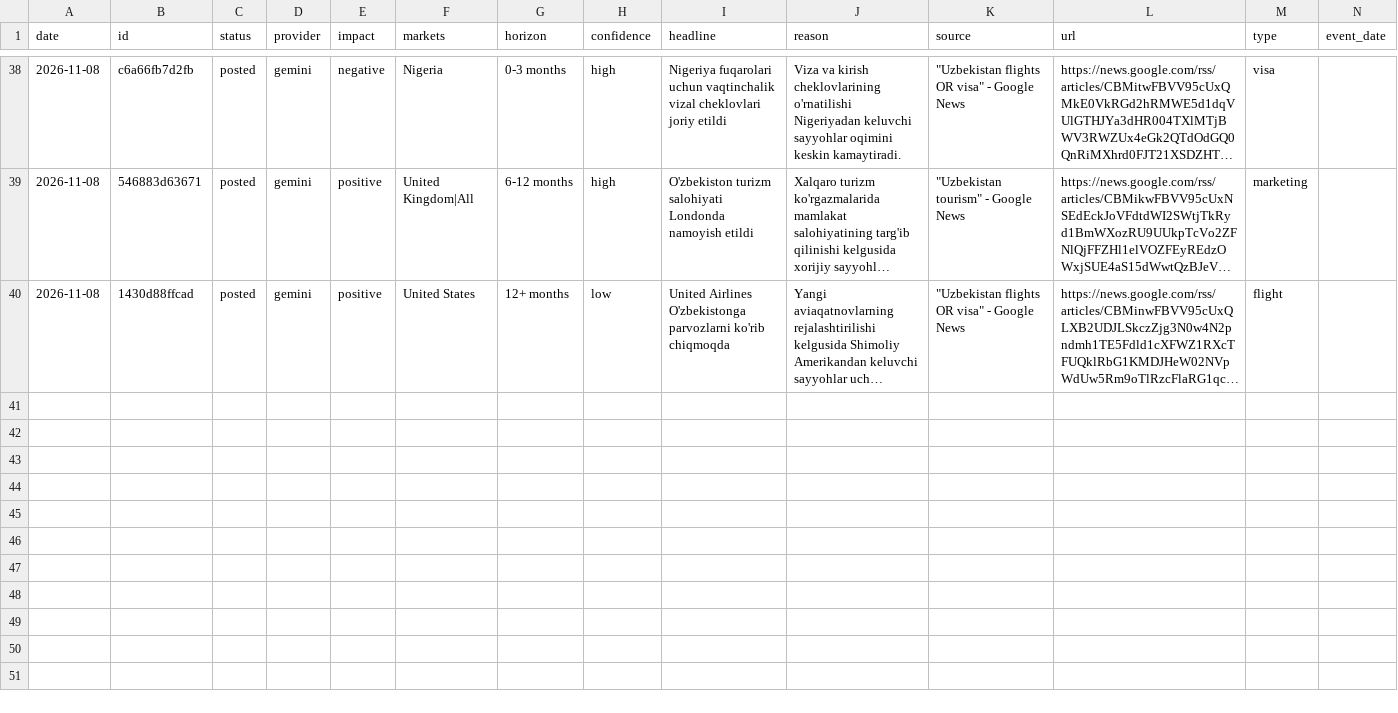
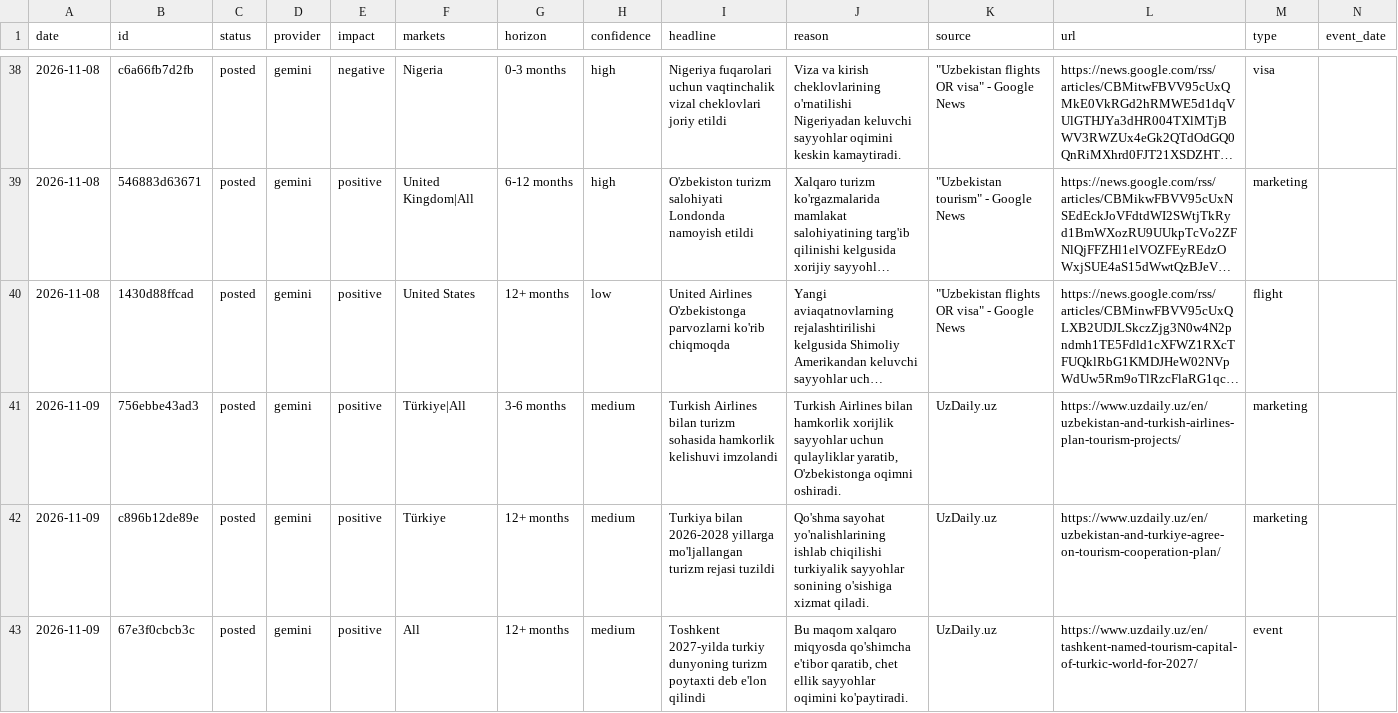
Before and after one commit to ismoiljonmominov8-stack/uzbekistan-tourism-monitor, a CSV file: data/predictions.csv, drawn as a sheet; only a part is shown, gaps mark what is left out; long unchanged cells end in …; the diff names each change by its address in the sheet, - before the commit and + after, or states it on an @@ line.

```diff
--- a/data/predictions.csv
+++ b/data/predictions.csv
+row 41: 2026-11-09 | 756ebbe43ad3 | posted | gemini | positive | Türkiye|All | 3-6 months | medium | Turkish Airlines bilan turizm sohasida hamkorlik kelishuvi imzolandi | Turkish Airlines bilan hamkorlik xorijlik sayyohlar uchun qulayliklar yaratib, O'zbekistonga oqimni oshiradi. | UzDaily.uz | https://www.uzdaily.uz/en/uzbekistan-and-turkish-airlines-plan-tourism-projects/ | marketing
+row 42: 2026-11-09 | c896b12de89e | posted | gemini | positive | Türkiye | 12+ months | medium | Turkiya bilan 2026-2028 yillarga mo'ljallangan turizm rejasi tuzildi | Qo'shma sayohat yo'nalishlarining ishlab chiqilishi turkiyalik sayyohlar sonining o'sishiga xizmat qiladi. | UzDaily.uz | https://www.uzdaily.uz/en/uzbekistan-and-turkiye-agree-on-tourism-cooperation-plan/ | marketing
+row 43: 2026-11-09 | 67e3f0cbcb3c | posted | gemini | positive | All | 12+ months | medium | Toshkent 2027-yilda turkiy dunyoning turizm poytaxti deb e'lon qilindi | Bu maqom xalqaro miqyosda qo'shimcha e'tibor qaratib, chet ellik sayyohlar oqimini ko'paytiradi. | UzDaily.uz | https://www.uzdaily.uz/en/tashkent-named-tourism-capital-of-turkic-world-for-2027/ | event
```
Also changed, not shown: 7 other files.
